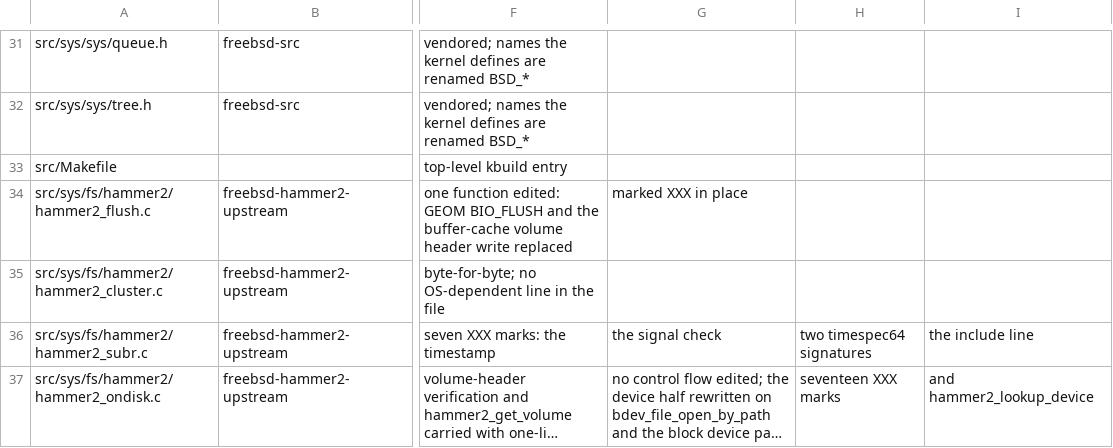
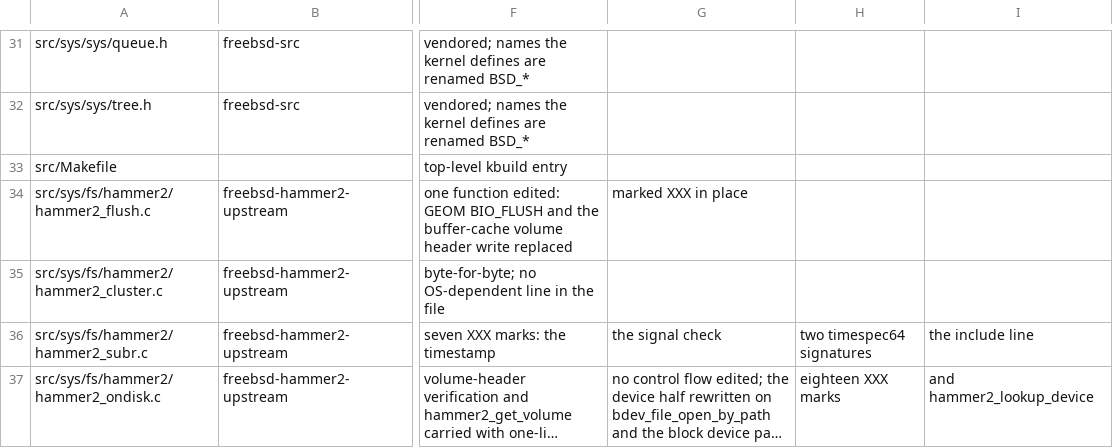
Before and after one commit to jdmanring/linux_hammer2, a CSV file: doc/provenance.csv, drawn as a sheet; only a part is shown, gaps mark what is left out; long unchanged cells end in …; the diff names each change by its address in the sheet, - before the commit and + after, or states it on an @@ line.

```diff
--- a/doc/provenance.csv
+++ b/doc/provenance.csv
-H37: seventeen XXX marks
+H37: eighteen XXX marks
```
Also changed, not shown: 7 other files.
